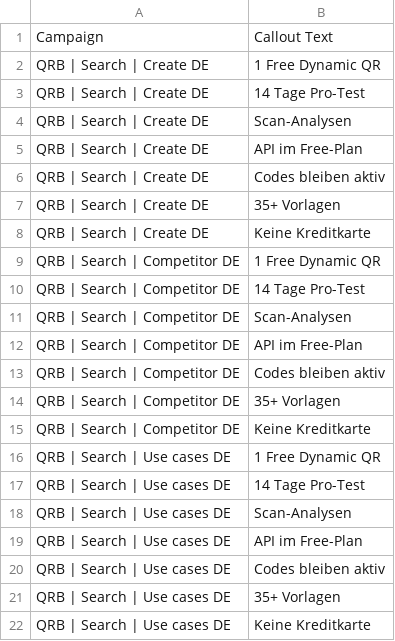
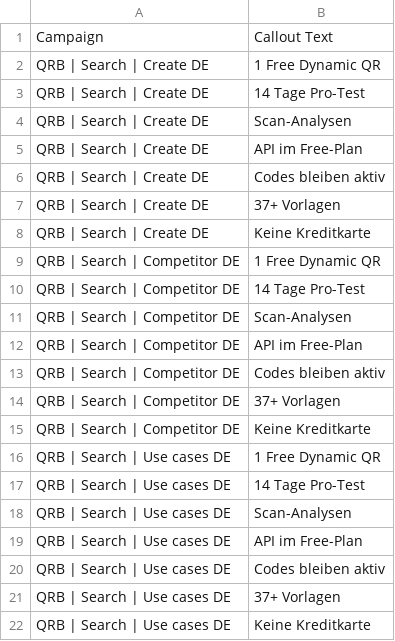
Before and after one commit to diqbird/Qrbanner, a CSV file: marketing/google-ads/editor-csv-de/07-callouts.csv, drawn as a sheet.

```diff
--- a/marketing/google-ads/editor-csv-de/07-callouts.csv
+++ b/marketing/google-ads/editor-csv-de/07-callouts.csv
@@ -6,3 +6,3 @@ QRB | Search | Create DE,API im Free-Plan
 QRB | Search | Create DE,Codes bleiben aktiv
-QRB | Search | Create DE,35+ Vorlagen
+QRB | Search | Create DE,37+ Vorlagen
 QRB | Search | Create DE,Keine Kreditkarte
@@ -13,3 +13,3 @@ QRB | Search | Competitor DE,API im Free-Plan
 QRB | Search | Competitor DE,Codes bleiben aktiv
-QRB | Search | Competitor DE,35+ Vorlagen
+QRB | Search | Competitor DE,37+ Vorlagen
 QRB | Search | Competitor DE,Keine Kreditkarte
@@ -20,3 +20,3 @@ QRB | Search | Use cases DE,API im Free-Plan
 QRB | Search | Use cases DE,Codes bleiben aktiv
-QRB | Search | Use cases DE,35+ Vorlagen
+QRB | Search | Use cases DE,37+ Vorlagen
 QRB | Search | Use cases DE,Keine Kreditkarte
```
Also changed, not shown: marketing/google-ads/editor-csv-de/06-sitelinks.csv, marketing/google-ads/editor-csv-es/06-sitelinks.csv, 15 other files.
